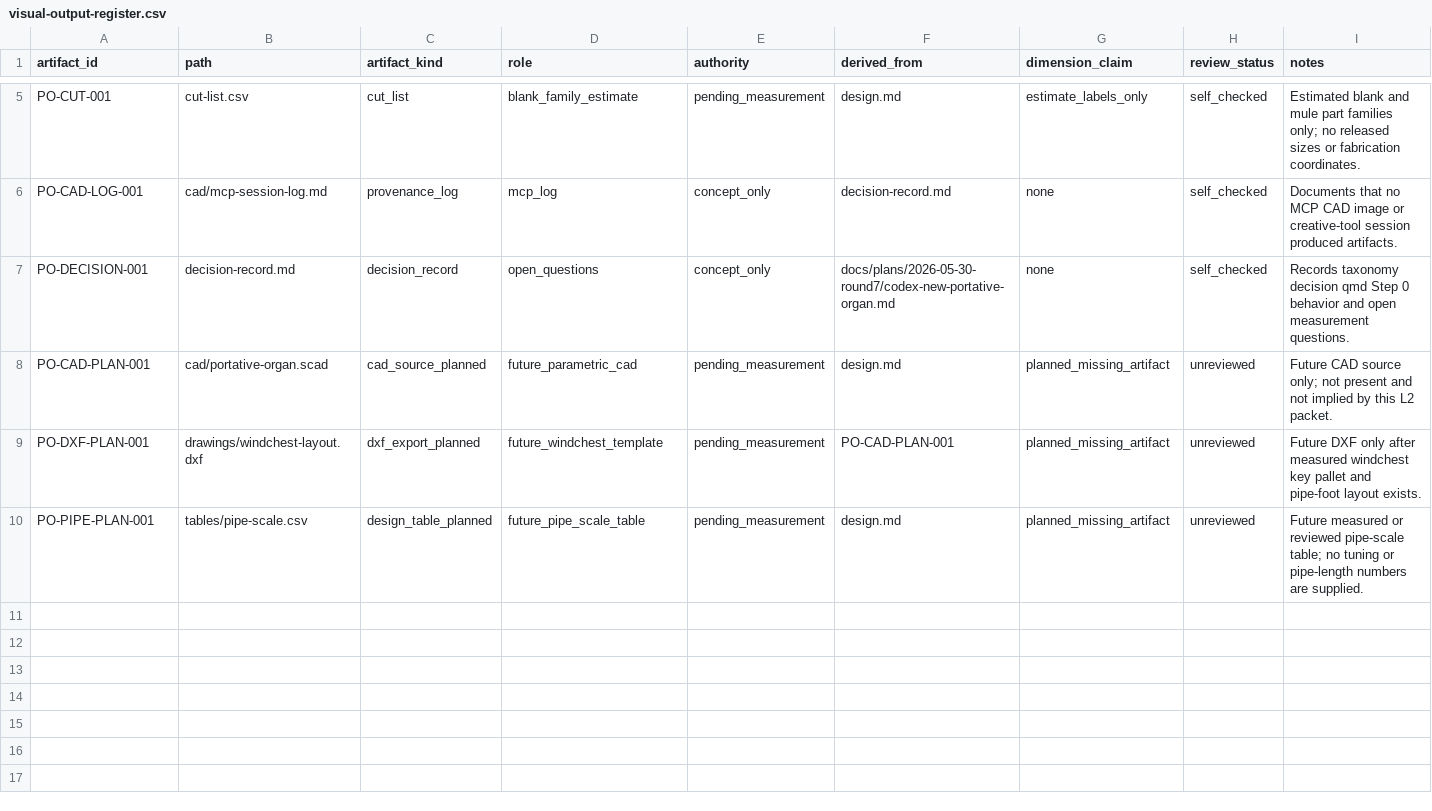
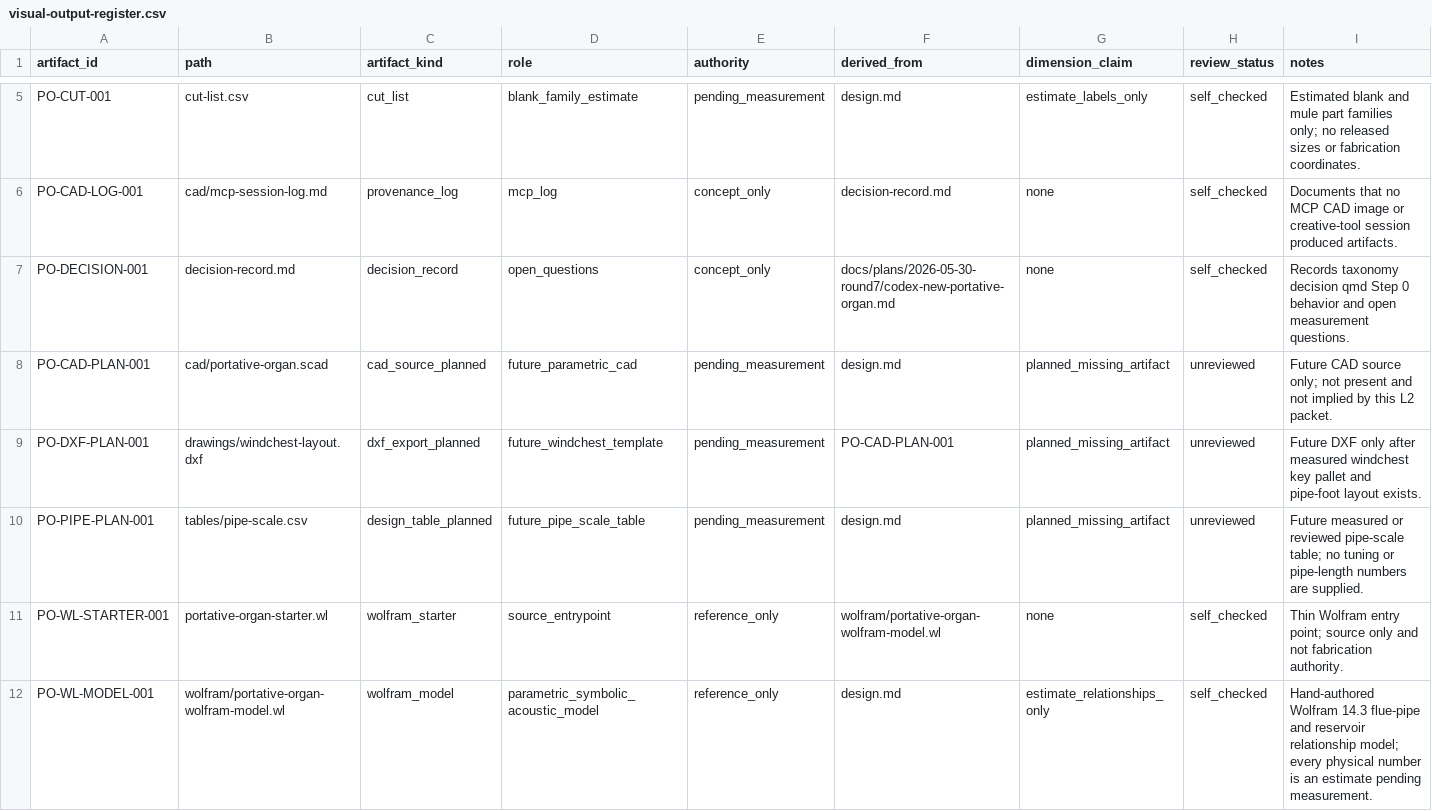
Before and after one commit to tonykoop/portative-organ, a CSV file: visual-output-register.csv, drawn as a sheet; only a part is shown, gaps mark what is left out.

Commit message:
feat(portative-organ): add Wolfram build-packet model (parametric, estimates only) (#3)
Co-authored-by: AI Bot <bot@example.com>

```diff
--- a/visual-output-register.csv
+++ b/visual-output-register.csv
@@ -10 +10,3 @@ PO-DXF-PLAN-001,drawings/windchest-layout.dxf,dxf_export_planned,future_windches
 PO-PIPE-PLAN-001,tables/pipe-scale.csv,design_table_planned,future_pipe_scale_table,pending_measurement,design.md,planned_missing_artifact,unreviewed,"Future measured or reviewed pipe-scale table; no tuning or pipe-length numbers are supplied."
+PO-WL-STARTER-001,portative-organ-starter.wl,wolfram_starter,source_entrypoint,reference_only,wolfram/portative-organ-wolfram-model.wl,none,self_checked,"Thin Wolfram entry point; source only and not fabrication authority."
+PO-WL-MODEL-001,wolfram/portative-organ-wolfram-model.wl,wolfram_model,parametric_symbolic_acoustic_model,reference_only,design.md,estimate_relationships_only,self_checked,"Hand-authored Wolfram 14.3 flue-pipe and reservoir relationship model; every physical number is an estimate pending measurement."
```
Also changed, not shown: 3 other files.
